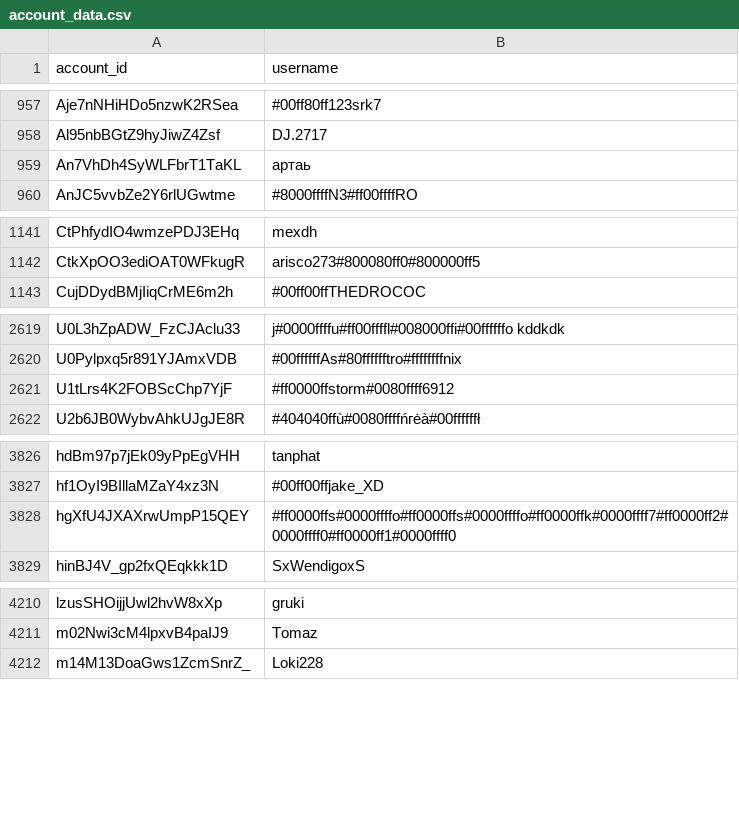
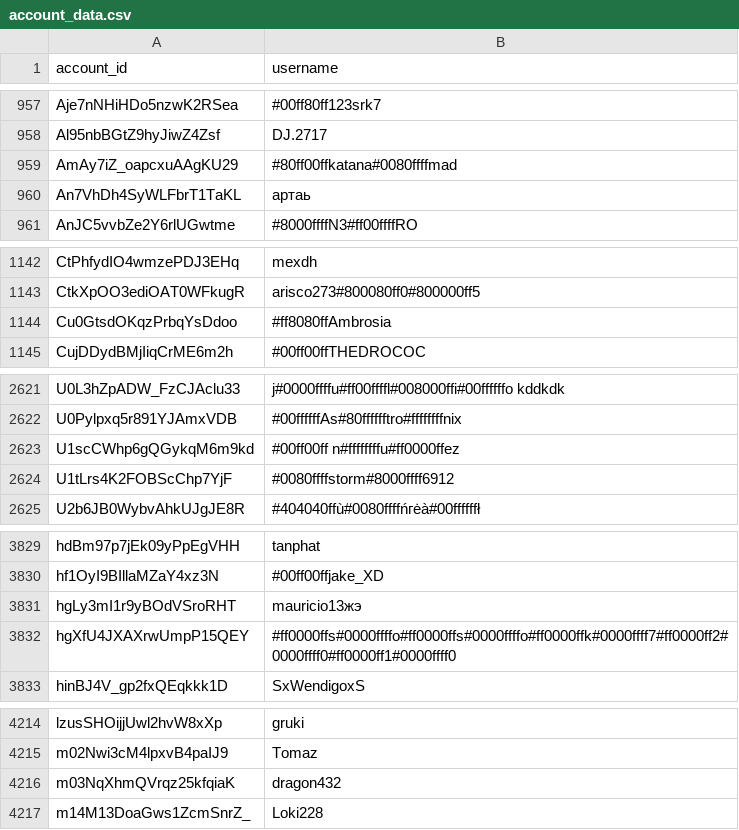
Before and after one commit to pewpewlive/ppl-data, a CSV file: account_data.csv, drawn as a sheet; only a part is shown, gaps mark what is left out; the diff covers the shown part only.

Commit message:
Roll new data computed at Sat, 14 Jun 2025 00:01:54 UTC

```diff
--- a/account_data.csv
+++ b/account_data.csv
@@ -958,2 +958,3 @@ Aje7nNHiHDo5nzwK2RSea,#00ff80ff123srk7
 Al95nbBGtZ9hyJiwZ4Zsf,DJ.2717
+AmAy7iZ_oapcxuAAgKU29,#80ff00ffkatana#0080ffffmad
 An7VhDh4SyWLFbrT1TaKL,артаь
@@ -1142,2 +1143,3 @@ CtPhfydIO4wmzePDJ3EHq,mexdh
 CtkXpOO3ediOAT0WFkugR,arisco273#800080ff0#800000ff5
+Cu0GtsdOKqzPrbqYsDdoo,#ff8080ffAmbrosia
 CujDDydBMjIiqCrME6m2h,#00ff00ffTHEDROCOC
@@ -2620,3 +2622,4 @@ U0L3hZpADW_FzCJAclu33,j#0000ffffu#ff00ffffl#008000ffi#00ffffffo kddkdk
 U0Pylpxq5r891YJAmxVDB,#00ffffffAs#80fffffftro#ffffffffnix
-U1tLrs4K2FOBScChp7YjF,#ff0000ffstorm#0080ffff6912
+U1scCWhp6gQGykqM6m9kd,#00ff00ff n#ffffffffu#ff0000ffez
+U1tLrs4K2FOBScChp7YjF,#0080ffffstorm#8000ffff6912
 U2b6JB0WybvAhkUJgJE8R,#404040ffù#0080ffffńгėà#00ffffffł
@@ -3827,2 +3830,3 @@ hdBm97p7jEk09yPpEgVHH,tanphat
 hf1OyI9BIllaMZaY4xz3N,#00ff00ffjake_XD
+hgLy3mI1r9yBOdVSroRHT,mauricio13жэ
 hgXfU4JXAXrwUmpP15QEY,#ff0000ffs#0000ffffo#ff0000ffs#0000ffffo#ff0000ffk#0000ffff7#ff0000ff2#0000ffff0#ff0000ff1#0000ffff0
@@ -4211,2 +4215,3 @@ lzusSHOijjUwl2hvW8xXp,gruki
 m02Nwi3cM4lpxvB4paIJ9,Tomaz
+m03NqXhmQVrqz25kfqiaK,dragon432
 m14M13DoaGws1ZcmSnrZ_,Loki228
```
Also changed, not shown: 2 added rows elsewhere in this file.
